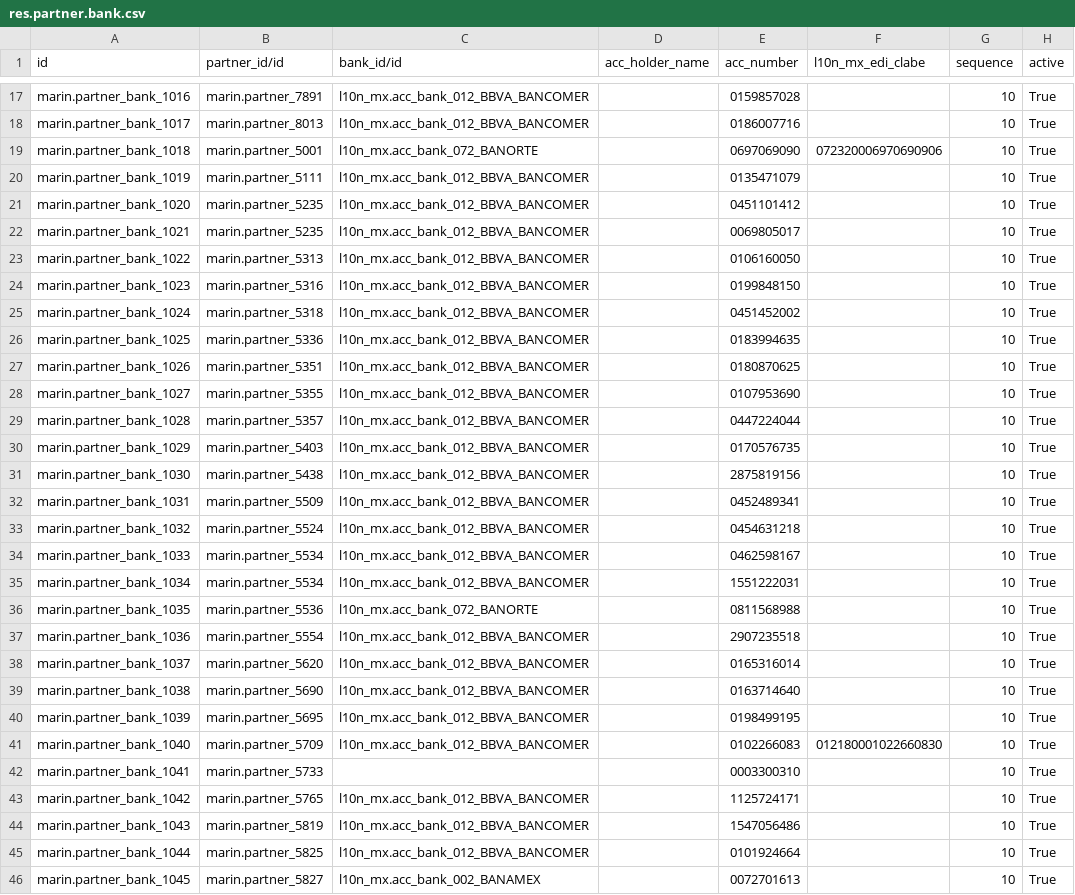
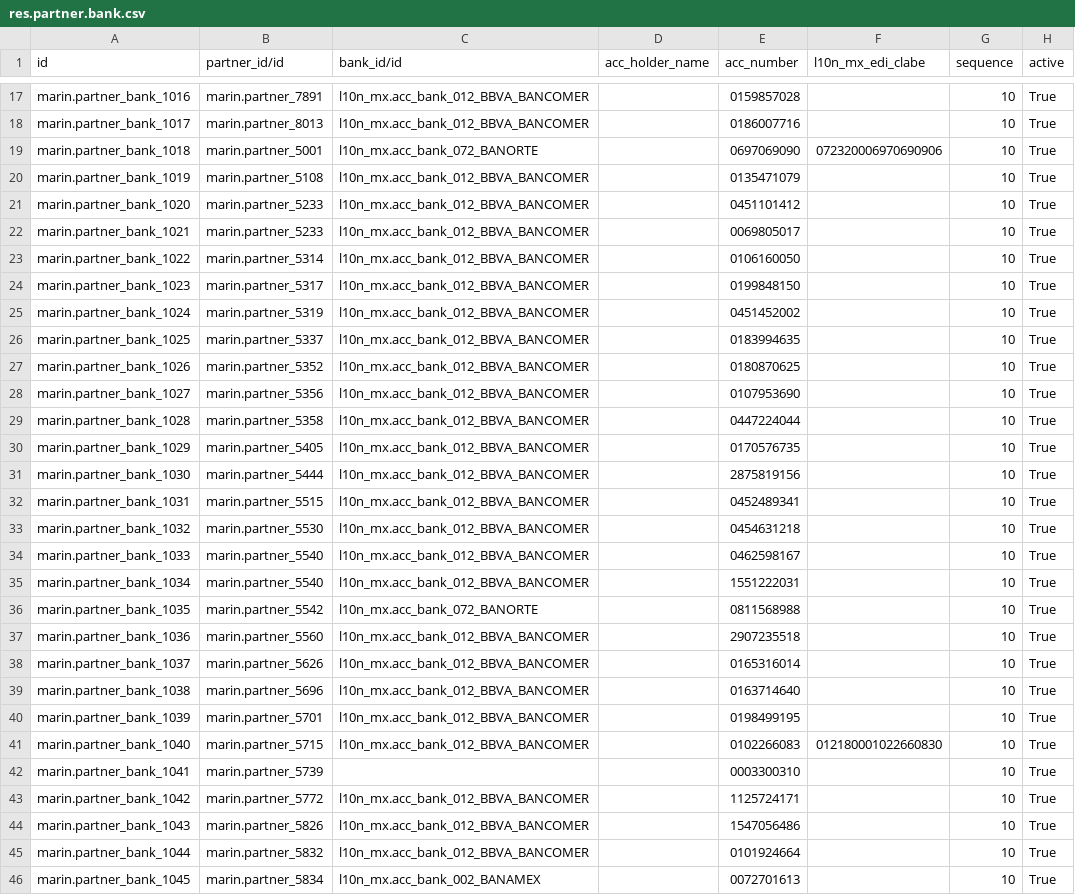
Before and after one commit to robertoCabreraAgro/addons_custom, a CSV file: marin/data/res.partner.bank.csv, drawn as a sheet; only a part is shown, gaps mark what is left out; the diff covers the shown part only.

Commit message:
wip

```diff
--- a/marin/data/res.partner.bank.csv
+++ b/marin/data/res.partner.bank.csv
@@ -19,28 +19,28 @@ marin.partner_bank_1017,marin.partner_8013,l10n_mx.acc_bank_012_BBVA_BANCOMER,,0
 marin.partner_bank_1018,marin.partner_5001,l10n_mx.acc_bank_072_BANORTE,,0697069090,072320006970690906,10,True
-marin.partner_bank_1019,marin.partner_5111,l10n_mx.acc_bank_012_BBVA_BANCOMER,,0135471079,,10,True
-marin.partner_bank_1020,marin.partner_5235,l10n_mx.acc_bank_012_BBVA_BANCOMER,,0451101412,,10,True
-marin.partner_bank_1021,marin.partner_5235,l10n_mx.acc_bank_012_BBVA_BANCOMER,,0069805017,,10,True
-marin.partner_bank_1022,marin.partner_5313,l10n_mx.acc_bank_012_BBVA_BANCOMER,,0106160050,,10,True
-marin.partner_bank_1023,marin.partner_5316,l10n_mx.acc_bank_012_BBVA_BANCOMER,,0199848150,,10,True
-marin.partner_bank_1024,marin.partner_5318,l10n_mx.acc_bank_012_BBVA_BANCOMER,,0451452002,,10,True
-marin.partner_bank_1025,marin.partner_5336,l10n_mx.acc_bank_012_BBVA_BANCOMER,,0183994635,,10,True
-marin.partner_bank_1026,marin.partner_5351,l10n_mx.acc_bank_012_BBVA_BANCOMER,,0180870625,,10,True
-marin.partner_bank_1027,marin.partner_5355,l10n_mx.acc_bank_012_BBVA_BANCOMER,,0107953690,,10,True
-marin.partner_bank_1028,marin.partner_5357,l10n_mx.acc_bank_012_BBVA_BANCOMER,,0447224044,,10,True
-marin.partner_bank_1029,marin.partner_5403,l10n_mx.acc_bank_012_BBVA_BANCOMER,,0170576735,,10,True
-marin.partner_bank_1030,marin.partner_5438,l10n_mx.acc_bank_012_BBVA_BANCOMER,,2875819156,,10,True
-marin.partner_bank_1031,marin.partner_5509,l10n_mx.acc_bank_012_BBVA_BANCOMER,,0452489341,,10,True
-marin.partner_bank_1032,marin.partner_5524,l10n_mx.acc_bank_012_BBVA_BANCOMER,,0454631218,,10,True
-marin.partner_bank_1033,marin.partner_5534,l10n_mx.acc_bank_012_BBVA_BANCOMER,,0462598167,,10,True
-marin.partner_bank_1034,marin.partner_5534,l10n_mx.acc_bank_012_BBVA_BANCOMER,,1551222031,,10,True
-marin.partner_bank_1035,marin.partner_5536,l10n_mx.acc_bank_072_BANORTE,,0811568988,,10,True
-marin.partner_bank_1036,marin.partner_5554,l10n_mx.acc_bank_012_BBVA_BANCOMER,,2907235518,,10,True
-marin.partner_bank_1037,marin.partner_5620,l10n_mx.acc_bank_012_BBVA_BANCOMER,,0165316014,,10,True
-marin.partner_bank_1038,marin.partner_5690,l10n_mx.acc_bank_012_BBVA_BANCOMER,,0163714640,,10,True
-marin.partner_bank_1039,marin.partner_5695,l10n_mx.acc_bank_012_BBVA_BANCOMER,,0198499195,,10,True
-marin.partner_bank_1040,marin.partner_5709,l10n_mx.acc_bank_012_BBVA_BANCOMER,,0102266083,012180001022660830,10,True
-marin.partner_bank_1041,marin.partner_5733,,,0003300310,,10,True
-marin.partner_bank_1042,marin.partner_5765,l10n_mx.acc_bank_012_BBVA_BANCOMER,,1125724171,,10,True
-marin.partner_bank_1043,marin.partner_5819,l10n_mx.acc_bank_012_BBVA_BANCOMER,,1547056486,,10,True
-marin.partner_bank_1044,marin.partner_5825,l10n_mx.acc_bank_012_BBVA_BANCOMER,,0101924664,,10,True
-marin.partner_bank_1045,marin.partner_5827,l10n_mx.acc_bank_002_BANAMEX,,0072701613,,10,True
+marin.partner_bank_1019,marin.partner_5108,l10n_mx.acc_bank_012_BBVA_BANCOMER,,0135471079,,10,True
+marin.partner_bank_1020,marin.partner_5233,l10n_mx.acc_bank_012_BBVA_BANCOMER,,0451101412,,10,True
+marin.partner_bank_1021,marin.partner_5233,l10n_mx.acc_bank_012_BBVA_BANCOMER,,0069805017,,10,True
+marin.partner_bank_1022,marin.partner_5314,l10n_mx.acc_bank_012_BBVA_BANCOMER,,0106160050,,10,True
+marin.partner_bank_1023,marin.partner_5317,l10n_mx.acc_bank_012_BBVA_BANCOMER,,0199848150,,10,True
+marin.partner_bank_1024,marin.partner_5319,l10n_mx.acc_bank_012_BBVA_BANCOMER,,0451452002,,10,True
+marin.partner_bank_1025,marin.partner_5337,l10n_mx.acc_bank_012_BBVA_BANCOMER,,0183994635,,10,True
+marin.partner_bank_1026,marin.partner_5352,l10n_mx.acc_bank_012_BBVA_BANCOMER,,0180870625,,10,True
+marin.partner_bank_1027,marin.partner_5356,l10n_mx.acc_bank_012_BBVA_BANCOMER,,0107953690,,10,True
+marin.partner_bank_1028,marin.partner_5358,l10n_mx.acc_bank_012_BBVA_BANCOMER,,0447224044,,10,True
+marin.partner_bank_1029,marin.partner_5405,l10n_mx.acc_bank_012_BBVA_BANCOMER,,0170576735,,10,True
+marin.partner_bank_1030,marin.partner_5444,l10n_mx.acc_bank_012_BBVA_BANCOMER,,2875819156,,10,True
+marin.partner_bank_1031,marin.partner_5515,l10n_mx.acc_bank_012_BBVA_BANCOMER,,0452489341,,10,True
+marin.partner_bank_1032,marin.partner_5530,l10n_mx.acc_bank_012_BBVA_BANCOMER,,0454631218,,10,True
+marin.partner_bank_1033,marin.partner_5540,l10n_mx.acc_bank_012_BBVA_BANCOMER,,0462598167,,10,True
+marin.partner_bank_1034,marin.partner_5540,l10n_mx.acc_bank_012_BBVA_BANCOMER,,1551222031,,10,True
+marin.partner_bank_1035,marin.partner_5542,l10n_mx.acc_bank_072_BANORTE,,0811568988,,10,True
+marin.partner_bank_1036,marin.partner_5560,l10n_mx.acc_bank_012_BBVA_BANCOMER,,2907235518,,10,True
+marin.partner_bank_1037,marin.partner_5626,l10n_mx.acc_bank_012_BBVA_BANCOMER,,0165316014,,10,True
+marin.partner_bank_1038,marin.partner_5696,l10n_mx.acc_bank_012_BBVA_BANCOMER,,0163714640,,10,True
+marin.partner_bank_1039,marin.partner_5701,l10n_mx.acc_bank_012_BBVA_BANCOMER,,0198499195,,10,True
+marin.partner_bank_1040,marin.partner_5715,l10n_mx.acc_bank_012_BBVA_BANCOMER,,0102266083,012180001022660830,10,True
+marin.partner_bank_1041,marin.partner_5739,,,0003300310,,10,True
+marin.partner_bank_1042,marin.partner_5772,l10n_mx.acc_bank_012_BBVA_BANCOMER,,1125724171,,10,True
+marin.partner_bank_1043,marin.partner_5826,l10n_mx.acc_bank_012_BBVA_BANCOMER,,1547056486,,10,True
+marin.partner_bank_1044,marin.partner_5832,l10n_mx.acc_bank_012_BBVA_BANCOMER,,0101924664,,10,True
+marin.partner_bank_1045,marin.partner_5834,l10n_mx.acc_bank_002_BANAMEX,,0072701613,,10,True
```
Also changed, not shown: 1 added row, 1 removed row and 63 edited cells elsewhere in this file.
